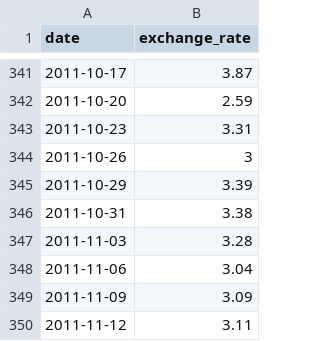
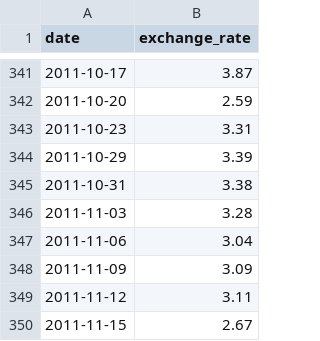
Before and after one commit to Fgrossi-42/CPP-0-8, a CSV file: CPP_9/ex00/data.csv, drawn as a sheet; only a part is shown, gaps mark what is left out; the shorter side is filled out with more unchanged rows; the diff names each change by its address in the sheet, - before the commit and + after, or states it on an @@ line.

```diff
--- a/CPP_9/ex00/data.csv
+++ b/CPP_9/ex00/data.csv
-row 344: 2011-10-26 | 3
```
Also changed, not shown: 7 other files.
